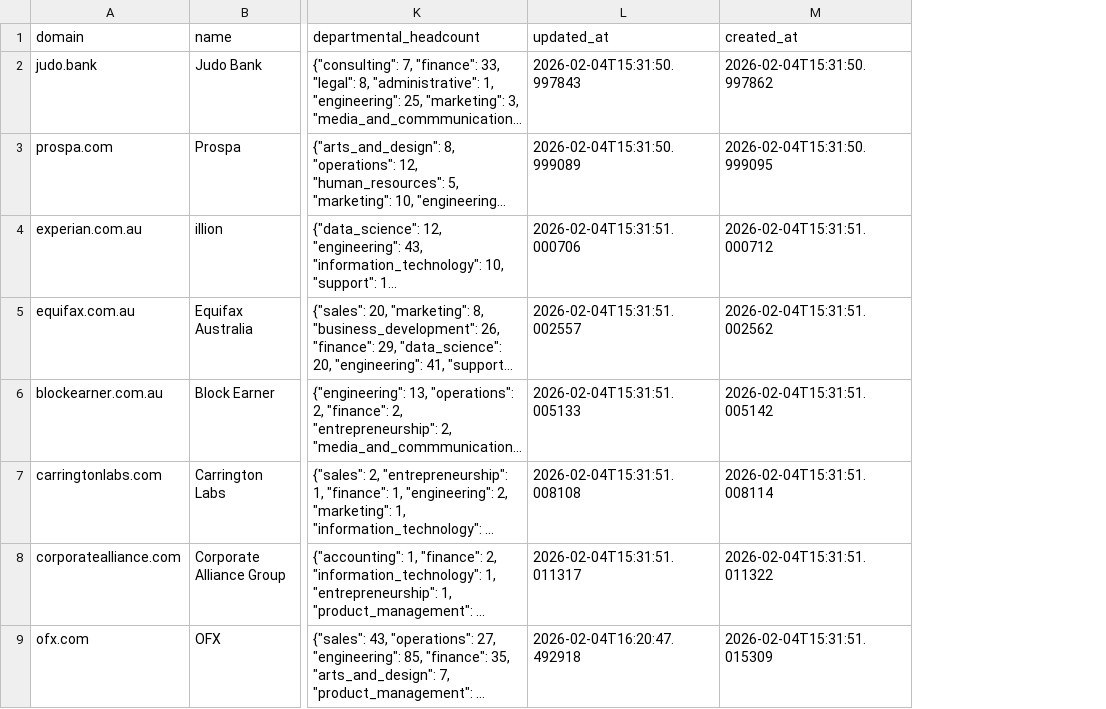
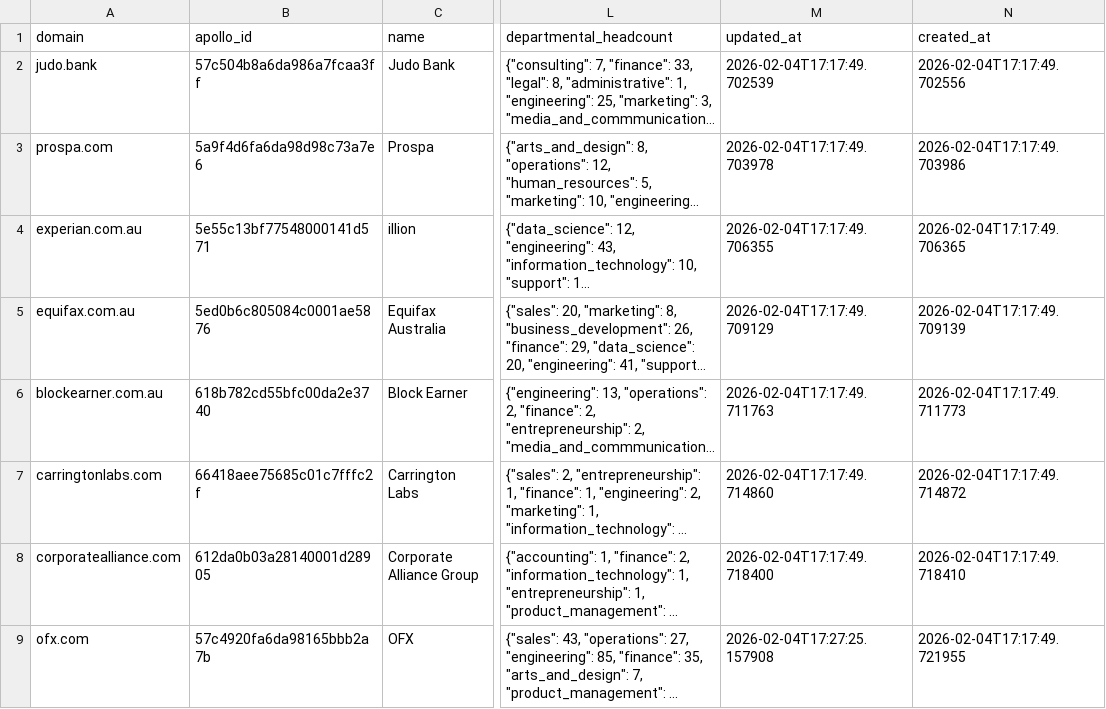
Before and after one commit to mitso2005/LeadEngine, a CSV file: exports/companies.csv, drawn as a sheet; only a part is shown, gaps mark what is left out; long unchanged cells end in …; addresses are those after the commit; the diff covers the shown part only; the diff names each change by its address in the sheet, - before the commit and + after, or states it on an @@ line.

```diff
--- a/exports/companies.csv
+++ b/exports/companies.csv
+column B (apollo_id), rows 2-9: 57c504b8a6da986a7fcaa3ff | 5a9f4d6fa6da98d98c73a7e6 | 5e55c13bf77548000141d571 | 5ed0b6c805084c0001ae5876 | 618b782cd55bfc00da2e3740 | 66418aee75685c01c7fffc2f | 612da0b03a28140001d28905 | 57c4920fa6da98165bbb2a7b
-M2 (updated_at): 2026-02-04T15:31:50.997843
+M2 (updated_at): 2026-02-04T17:17:49.702539
-N2 (created_at): 2026-02-04T15:31:50.997862
+N2 (created_at): 2026-02-04T17:17:49.702556
-M3 (updated_at): 2026-02-04T15:31:50.999089
+M3 (updated_at): 2026-02-04T17:17:49.703978
-N3 (created_at): 2026-02-04T15:31:50.999095
+N3 (created_at): 2026-02-04T17:17:49.703986
-M4 (updated_at): 2026-02-04T15:31:51.000706
+M4 (updated_at): 2026-02-04T17:17:49.706355
-N4 (created_at): 2026-02-04T15:31:51.000712
+N4 (created_at): 2026-02-04T17:17:49.706365
-M5 (updated_at): 2026-02-04T15:31:51.002557
+M5 (updated_at): 2026-02-04T17:17:49.709129
-N5 (created_at): 2026-02-04T15:31:51.002562
+N5 (created_at): 2026-02-04T17:17:49.709139
-M6 (updated_at): 2026-02-04T15:31:51.005133
+M6 (updated_at): 2026-02-04T17:17:49.711763
-N6 (created_at): 2026-02-04T15:31:51.005142
+N6 (created_at): 2026-02-04T17:17:49.711773
-M7 (updated_at): 2026-02-04T15:31:51.008108
+M7 (updated_at): 2026-02-04T17:17:49.714860
-N7 (created_at): 2026-02-04T15:31:51.008114
+N7 (created_at): 2026-02-04T17:17:49.714872
-M8 (updated_at): 2026-02-04T15:31:51.011317
+M8 (updated_at): 2026-02-04T17:17:49.718400
-N8 (created_at): 2026-02-04T15:31:51.011322
+N8 (created_at): 2026-02-04T17:17:49.718410
-M9 (updated_at): 2026-02-04T16:20:47.492918
+M9 (updated_at): 2026-02-04T17:27:25.157908
-N9 (created_at): 2026-02-04T15:31:51.015309
+N9 (created_at): 2026-02-04T17:17:49.721955
```
Also changed, not shown: 3 added rows, 3 removed rows and 50 edited cells elsewhere in this file, 7 other files.
